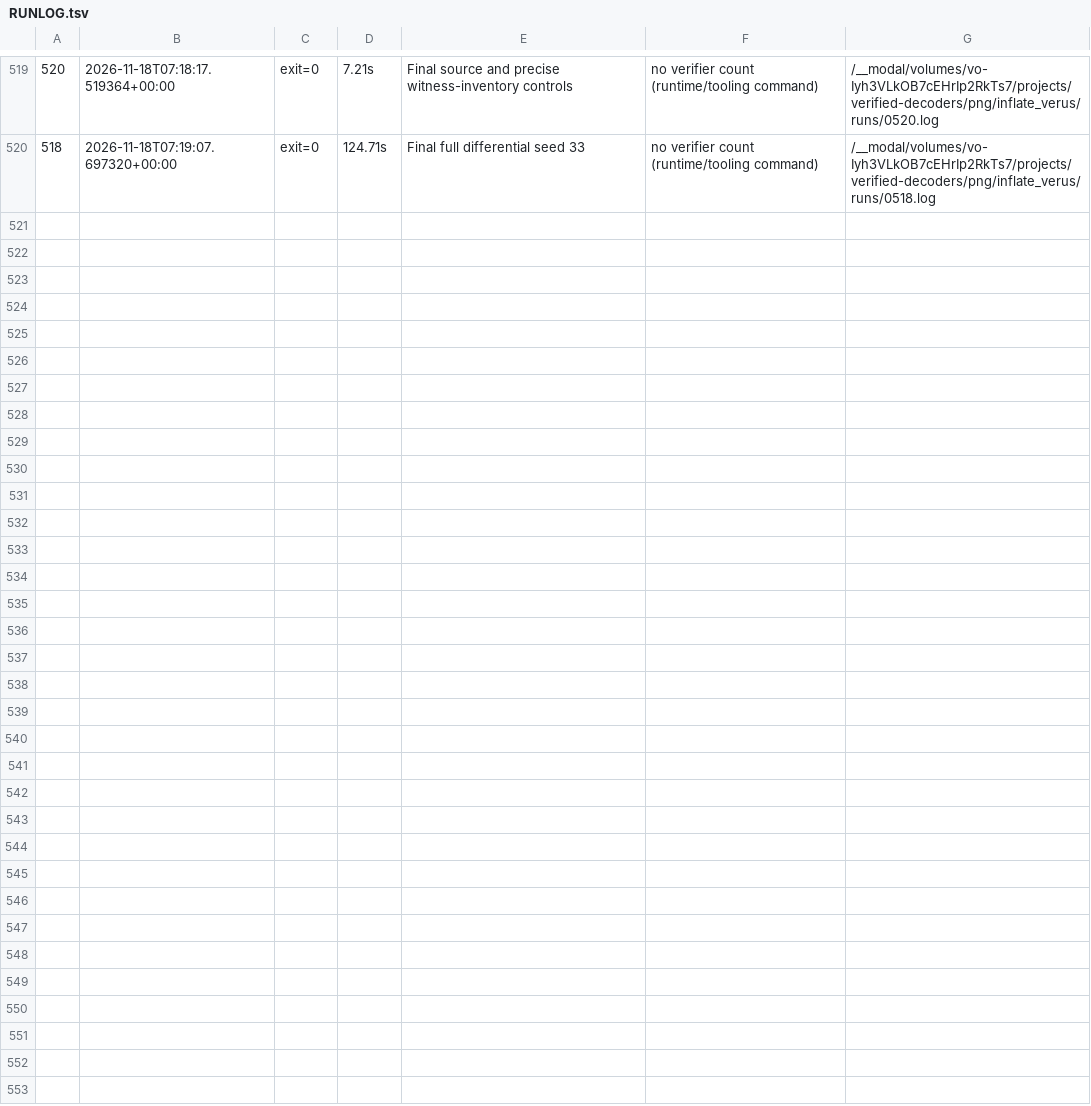
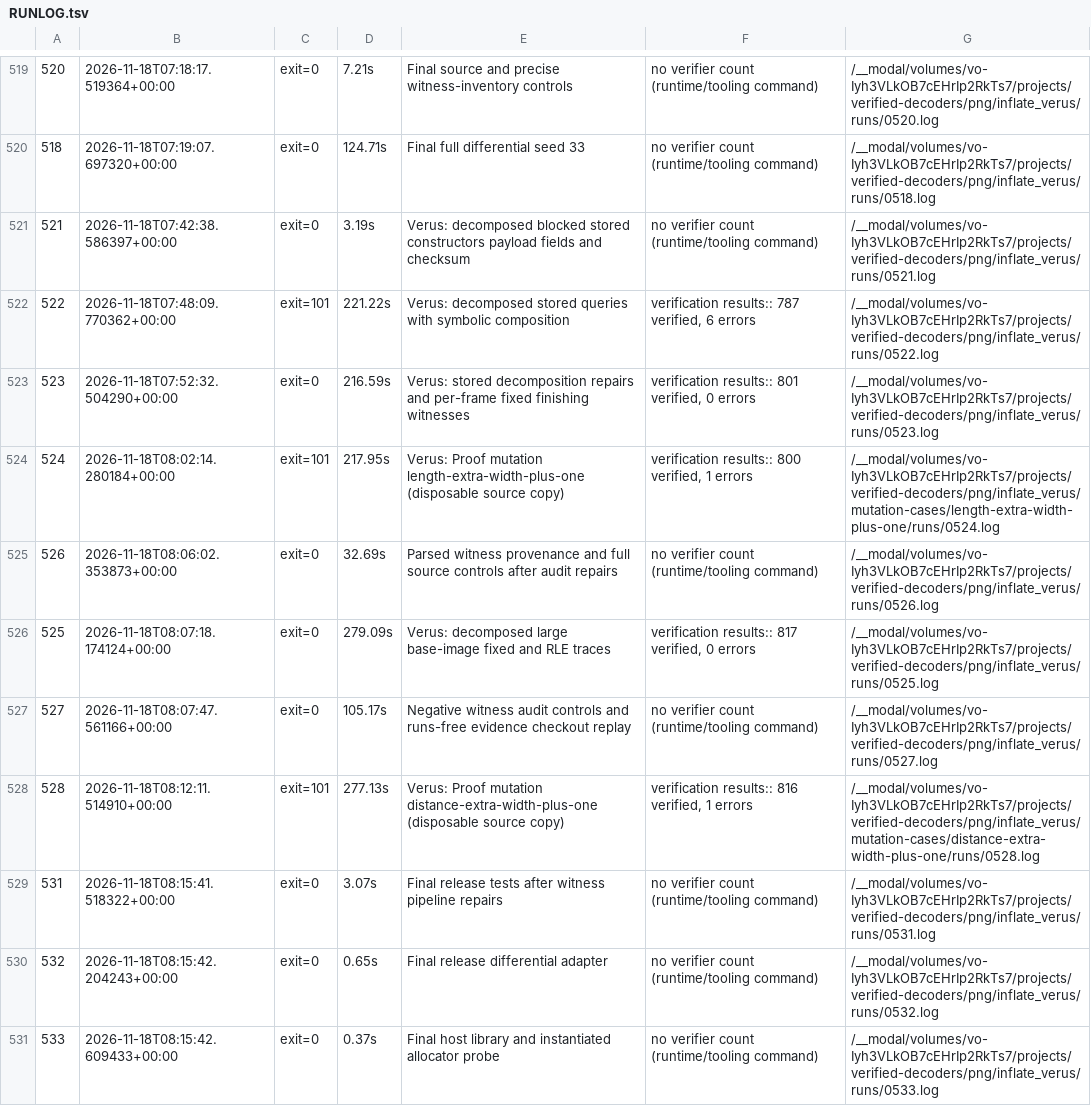
Before and after one commit to DpEpsilon/verified-rust-image-decoders, a TSV file: png/inflate_verus/RUNLOG.tsv, drawn as a sheet; only a part is shown, gaps mark what is left out; the diff covers the shown part only; the diff names each change by its address in the sheet, - before the commit and + after, or states it on an @@ line.

```diff
--- a/png/inflate_verus/RUNLOG.tsv
+++ b/png/inflate_verus/RUNLOG.tsv
+row 521: 521 | 2026-11-18T07:42:38.586397+00:00 | exit=0 | 3.19s | Verus: decomposed blocked stored constructors payload fields and checksum | no verifier count (runtime/tooling command) | /__modal/volumes/vo-Iyh3VLkOB7cEHrIp2RkTs7/projects/verified-decoders/png/inflate_verus/runs/0521.log
+row 522: 522 | 2026-11-18T07:48:09.770362+00:00 | exit=101 | 221.22s | Verus: decomposed stored queries with symbolic composition | verification results:: 787 verified, 6 errors | /__modal/volumes/vo-Iyh3VLkOB7cEHrIp2RkTs7/projects/verified-decoders/png/inflate_verus/runs/0522.log
+row 523: 523 | 2026-11-18T07:52:32.504290+00:00 | exit=0 | 216.59s | Verus: stored decomposition repairs and per-frame fixed finishing witnesses | verification results:: 801 verified, 0 errors | /__modal/volumes/vo-Iyh3VLkOB7cEHrIp2RkTs7/projects/verified-decoders/png/inflate_verus/runs/0523.log
+row 524: 524 | 2026-11-18T08:02:14.280184+00:00 | exit=101 | 217.95s | Verus: Proof mutation length-extra-width-plus-one (disposable source copy) | verification results:: 800 verified, 1 errors | /__modal/volumes/vo-Iyh3VLkOB7cEHrIp2RkTs7/projects/verified-decoders/png/inflate_verus/mutation-cases/length-extra-width-plus-one/runs/0524.log
+row 525: 526 | 2026-11-18T08:06:02.353873+00:00 | exit=0 | 32.69s | Parsed witness provenance and full source controls after audit repairs | no verifier count (runtime/tooling command) | /__modal/volumes/vo-Iyh3VLkOB7cEHrIp2RkTs7/projects/verified-decoders/png/inflate_verus/runs/0526.log
+row 526: 525 | 2026-11-18T08:07:18.174124+00:00 | exit=0 | 279.09s | Verus: decomposed large base-image fixed and RLE traces | verification results:: 817 verified, 0 errors | /__modal/volumes/vo-Iyh3VLkOB7cEHrIp2RkTs7/projects/verified-decoders/png/inflate_verus/runs/0525.log
+row 527: 527 | 2026-11-18T08:07:47.561166+00:00 | exit=0 | 105.17s | Negative witness audit controls and runs-free evidence checkout replay | no verifier count (runtime/tooling command) | /__modal/volumes/vo-Iyh3VLkOB7cEHrIp2RkTs7/projects/verified-decoders/png/inflate_verus/runs/0527.log
+row 528: 528 | 2026-11-18T08:12:11.514910+00:00 | exit=101 | 277.13s | Verus: Proof mutation distance-extra-width-plus-one (disposable source copy) | verification results:: 816 verified, 1 errors | /__modal/volumes/vo-Iyh3VLkOB7cEHrIp2RkTs7/projects/verified-decoders/png/inflate_verus/mutation-cases/distance-extra-width-plus-one/runs/0528.log
+row 529: 531 | 2026-11-18T08:15:41.518322+00:00 | exit=0 | 3.07s | Final release tests after witness pipeline repairs | no verifier count (runtime/tooling command) | /__modal/volumes/vo-Iyh3VLkOB7cEHrIp2RkTs7/projects/verified-decoders/png/inflate_verus/runs/0531.log
+row 530: 532 | 2026-11-18T08:15:42.204243+00:00 | exit=0 | 0.65s | Final release differential adapter | no verifier count (runtime/tooling command) | /__modal/volumes/vo-Iyh3VLkOB7cEHrIp2RkTs7/projects/verified-decoders/png/inflate_verus/runs/0532.log
+row 531: 533 | 2026-11-18T08:15:42.609433+00:00 | exit=0 | 0.37s | Final host library and instantiated allocator probe | no verifier count (runtime/tooling command) | /__modal/volumes/vo-Iyh3VLkOB7cEHrIp2RkTs7/projects/verified-decoders/png/inflate_verus/runs/0533.log
```
Also changed, not shown: 10 added rows elsewhere in this file, 50 other files.
